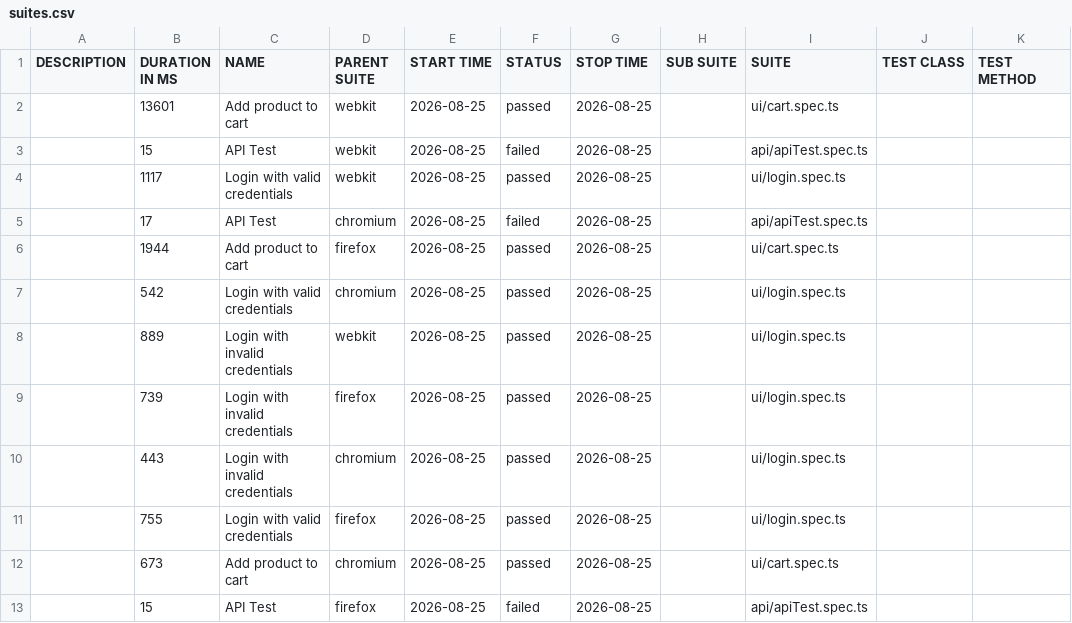
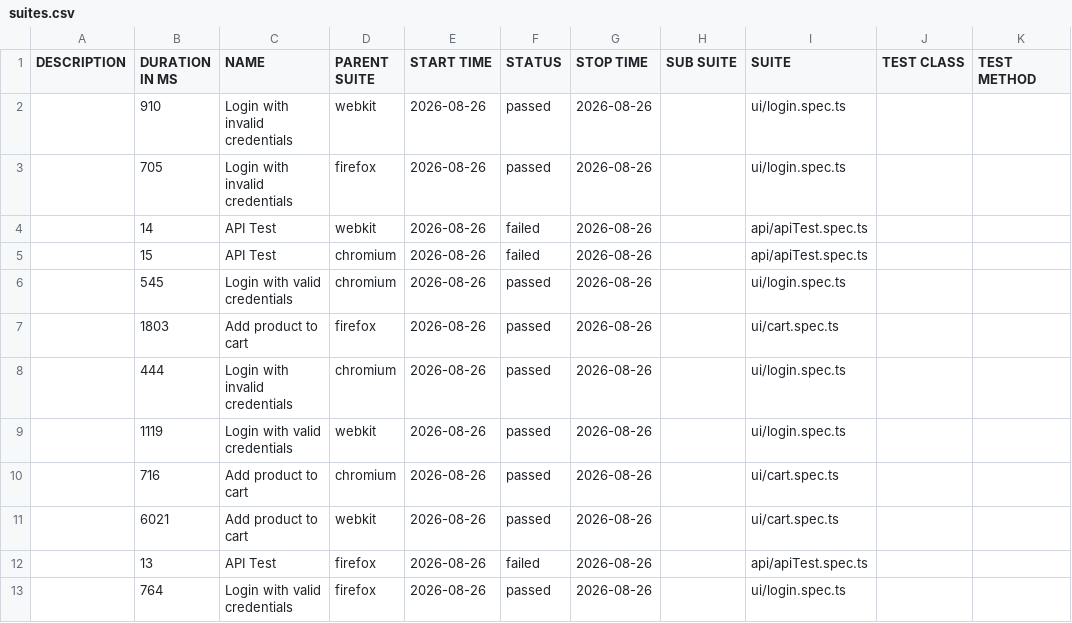
Before and after one commit to Ash-leyPereira/playwright-ts-framework, a CSV file: data/suites.csv, drawn as a sheet.

```diff
--- a/data/suites.csv
+++ b/data/suites.csv
@@ -1,13 +1,13 @@
 "DESCRIPTION","DURATION IN MS","NAME","PARENT SUITE","START TIME","STATUS","STOP TIME","SUB SUITE","SUITE","TEST CLASS","TEST METHOD"
-"","13601","Add product to cart","webkit","2026-08-25","passed","2026-08-25","","ui/cart.spec.ts","",""
-"","15","API Test","webkit","2026-08-25","failed","2026-08-25","","api/apiTest.spec.ts","",""
-"","1117","Login with valid credentials","webkit","2026-08-25","passed","2026-08-25","","ui/login.spec.ts","",""
-"","17","API Test","chromium","2026-08-25","failed","2026-08-25","","api/apiTest.spec.ts","",""
-"","1944","Add product to cart","firefox","2026-08-25","passed","2026-08-25","","ui/cart.spec.ts","",""
-"","542","Login with valid credentials","chromium","2026-08-25","passed","2026-08-25","","ui/login.spec.ts","",""
-"","889","Login with invalid credentials","webkit","2026-08-25","passed","2026-08-25","","ui/login.spec.ts","",""
-"","739","Login with invalid credentials","firefox","2026-08-25","passed","2026-08-25","","ui/login.spec.ts","",""
-"","443","Login with invalid credentials","chromium","2026-08-25","passed","2026-08-25","","ui/login.spec.ts","",""
-"","755","Login with valid credentials","firefox","2026-08-25","passed","2026-08-25","","ui/login.spec.ts","",""
-"","673","Add product to cart","chromium","2026-08-25","passed","2026-08-25","","ui/cart.spec.ts","",""
-"","15","API Test","firefox","2026-08-25","failed","2026-08-25","","api/apiTest.spec.ts","",""
+"","910","Login with invalid credentials","webkit","2026-08-26","passed","2026-08-26","","ui/login.spec.ts","",""
+"","705","Login with invalid credentials","firefox","2026-08-26","passed","2026-08-26","","ui/login.spec.ts","",""
+"","14","API Test","webkit","2026-08-26","failed","2026-08-26","","api/apiTest.spec.ts","",""
+"","15","API Test","chromium","2026-08-26","failed","2026-08-26","","api/apiTest.spec.ts","",""
+"","545","Login with valid credentials","chromium","2026-08-26","passed","2026-08-26","","ui/login.spec.ts","",""
+"","1803","Add product to cart","firefox","2026-08-26","passed","2026-08-26","","ui/cart.spec.ts","",""
+"","444","Login with invalid credentials","chromium","2026-08-26","passed","2026-08-26","","ui/login.spec.ts","",""
+"","1119","Login with valid credentials","webkit","2026-08-26","passed","2026-08-26","","ui/login.spec.ts","",""
+"","716","Add product to cart","chromium","2026-08-26","passed","2026-08-26","","ui/cart.spec.ts","",""
+"","6021","Add product to cart","webkit","2026-08-26","passed","2026-08-26","","ui/cart.spec.ts","",""
+"","13","API Test","firefox","2026-08-26","failed","2026-08-26","","api/apiTest.spec.ts","",""
+"","764","Login with valid credentials","firefox","2026-08-26","passed","2026-08-26","","ui/login.spec.ts","",""
```
Also changed, not shown: 53 other files.
